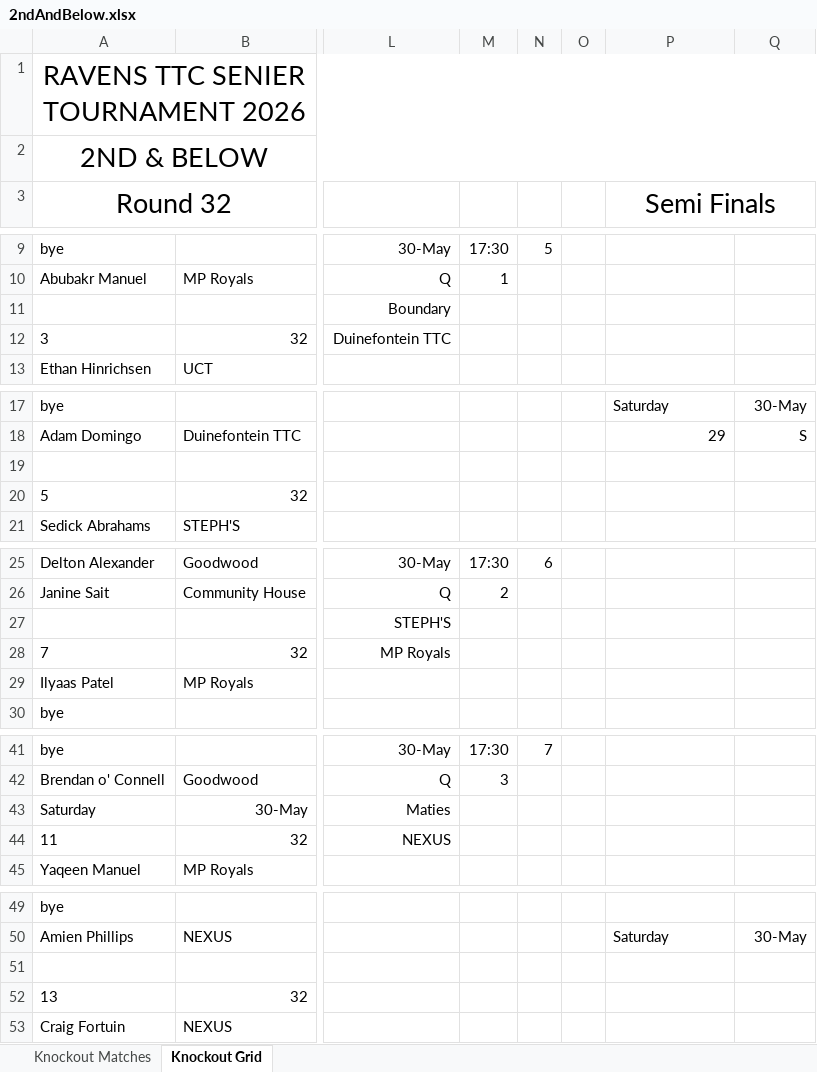
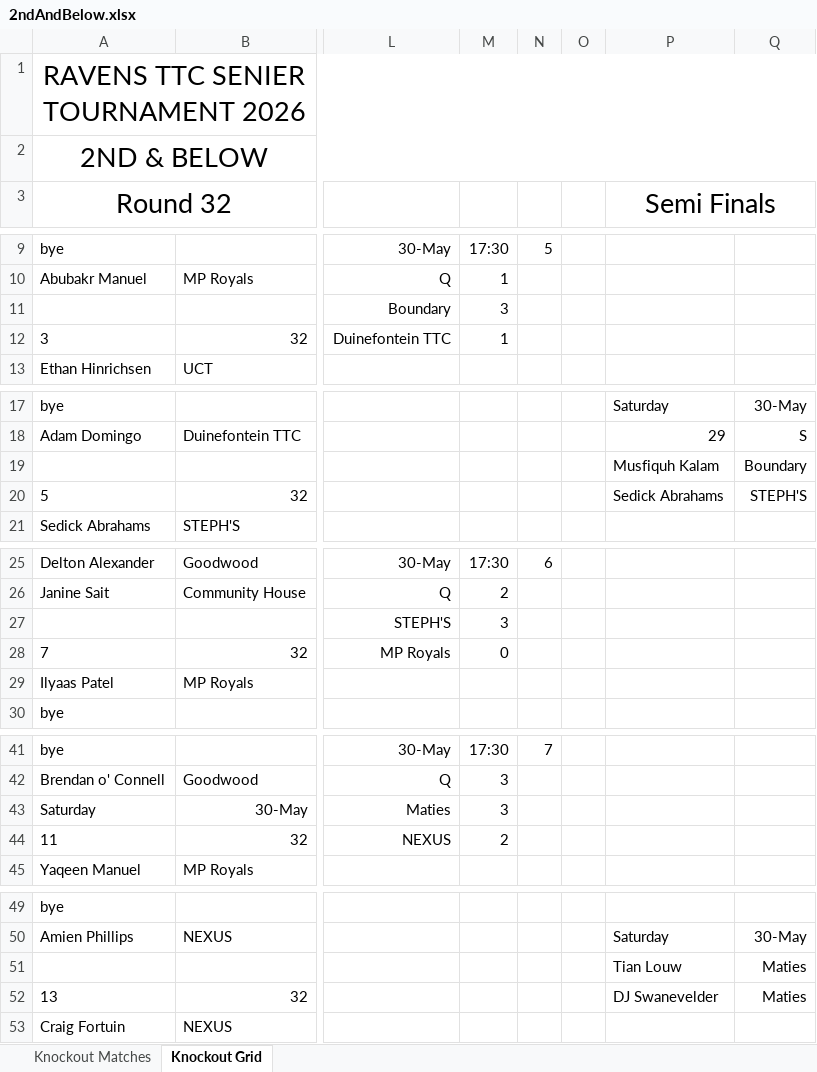
Before and after one commit to JoshuaDuPlooy/Ravens2026Seniors, an Excel workbook: Knockouts/2ndAndBelow.xlsx, sheet Knockout Grid, drawn as a sheet; only a part is shown, gaps mark what is left out; values as stored, in another font and other column widths than the file's, no borders; conditional formats not drawn; rows hold the shown columns only; the diff covers the shown part only; the diff names each change by its address in the sheet, - before the commit and + after, or states it on an @@ line.

```diff
--- a/Knockouts/2ndAndBelow.xlsx (sheet Knockout Grid)
+++ b/Knockouts/2ndAndBelow.xlsx (sheet Knockout Grid)
-M11: (empty)
+M11: 3
-M12: (empty)
+M12: 1
-row 19: (empty)
+row 19:  |  |  |  |  |  | Musfiquh Kalam | Boundary
-P20 (Semi Finals): (empty)
+P20 (Semi Finals): Sedick Abrahams
-Q20: (empty)
+Q20: STEPH'S
-M27: (empty)
+M27: 3
-M28: (empty)
+M28: 0
-M43: (empty)
+M43: 3
-M44: (empty)
+M44: 2
-row 51: (empty)
+row 51:  |  |  |  |  |  | Tian Louw | Maties
-P52 (Semi Finals): (empty)
+P52 (Semi Finals): DJ Swanevelder
-Q52: (empty)
+Q52: Maties
```
Also changed, not shown: 2 edited cells elsewhere in this sheet, sheet Knockout Matches, Knockouts/5thAndBelow.xlsx, Knockouts/Ladies.xlsx, 5 other files.
